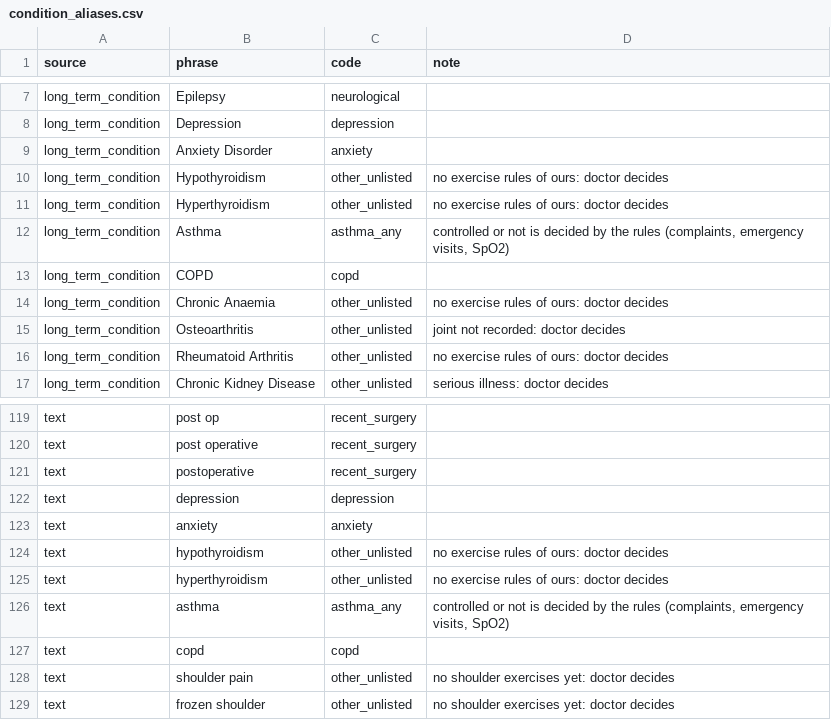
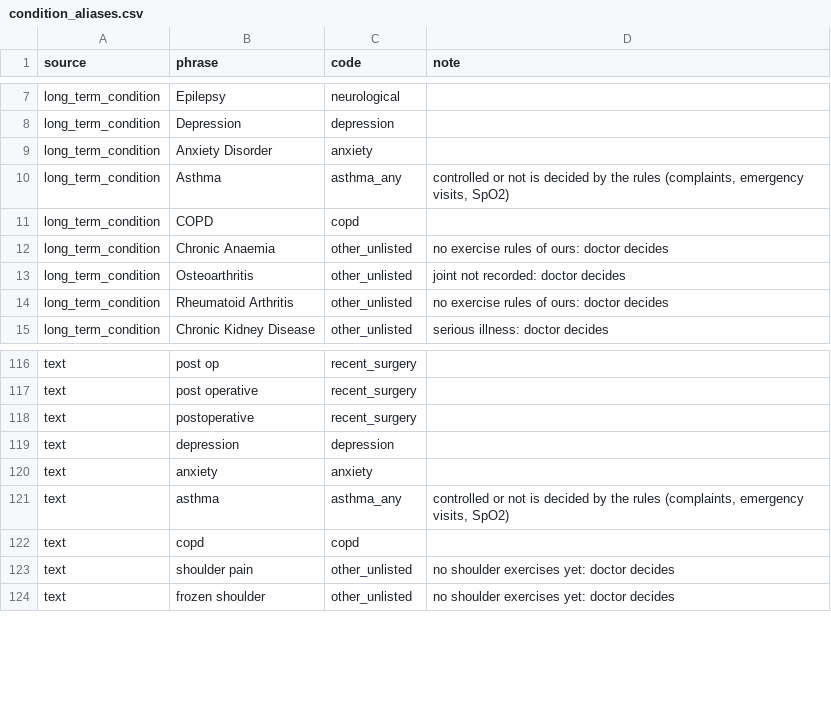
Before and after one commit to Gollasrikaran/fitness_application, a CSV file: agent_testbed/backend/data/condition_aliases.csv, drawn as a sheet; only a part is shown, gaps mark what is left out; removed rows and columns are numbered as before the commit, all else as after; the diff covers the shown part only; the diff names each change by its address in the sheet, - before the commit and + after, or states it on an @@ line.

```diff
--- a/agent_testbed/backend/data/condition_aliases.csv
+++ b/agent_testbed/backend/data/condition_aliases.csv
-row 10: long_term_condition | Hypothyroidism | other_unlisted | no exercise rules of ours: doctor decides
-row 11: long_term_condition | Hyperthyroidism | other_unlisted | no exercise rules of ours: doctor decides
-row 124: text | hypothyroidism | other_unlisted | no exercise rules of ours: doctor decides
-row 125: text | hyperthyroidism | other_unlisted | no exercise rules of ours: doctor decides
```
Also changed, not shown: 23 added rows and 1 removed row elsewhere in this file, agent_testbed/backend/data/conditions.csv, agent_testbed/backend/data/exercise_benefits.csv, 34 other files.
